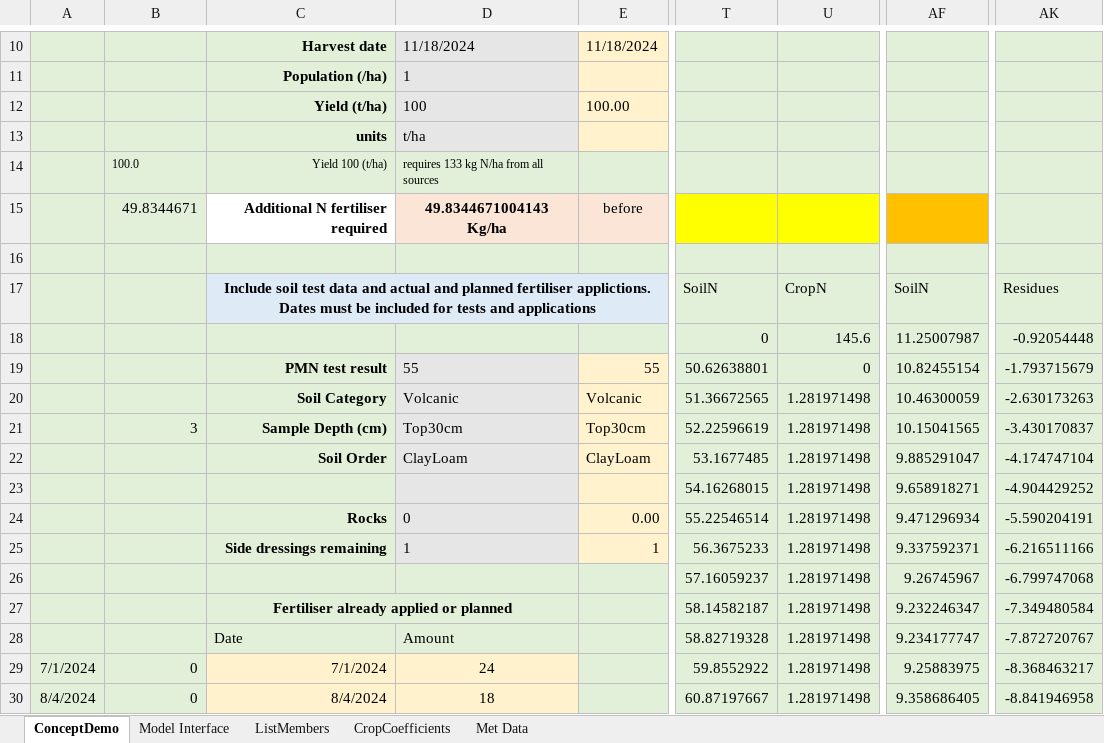
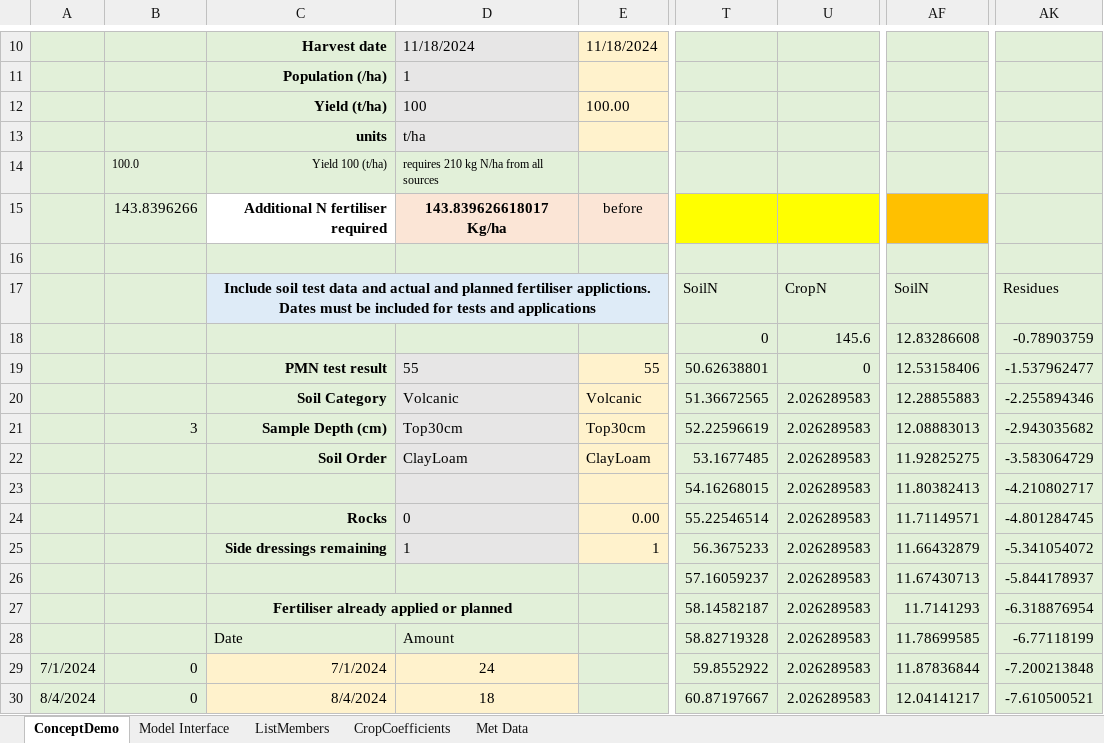
Before and after one commit to Plant-Food-Research-Open/FieldNBalance, an Excel workbook: SVSModel.Excel/TestingFiles/Obama.xlsm, sheet ConceptDemo, drawn as a sheet; only a part is shown, gaps mark what is left out; values as stored, in another font and other column widths than the file's, no borders; charts and pictures and conditional formats not drawn; the diff covers the shown part only; the diff names each change by its address in the sheet, - before the commit and + after, or states it on an @@ line.

```diff
--- a/SVSModel.Excel/TestingFiles/Obama.xlsm (sheet ConceptDemo)
+++ b/SVSModel.Excel/TestingFiles/Obama.xlsm (sheet ConceptDemo)
-D14: requires 133 kg N/ha from all sources
+D14: requires 210 kg N/ha from all sources
-B15: 49.8344671
+B15: 143.8396266
-D15: 49.8344671004143 Kg/ha
+D15: 143.839626618017 Kg/ha
-AF18: 11.25007987
+AF18: 12.83286608
-AK18: -0.92054448
+AK18: -0.78903759
-AF19: 10.82455154
+AF19: 12.53158406
-AK19: -1.793715679
+AK19: -1.537962477
-U20:U30: 1.281971498
+U20:U30: 2.026289583
-AF20: 10.46300059
+AF20: 12.28855883
-AK20: -2.630173263
+AK20: -2.255894346
-AF21: 10.15041565
+AF21: 12.08883013
-AK21: -3.430170837
+AK21: -2.943035682
-AF22: 9.885291047
+AF22: 11.92825275
-AK22: -4.174747104
+AK22: -3.583064729
-AF23: 9.658918271
+AF23: 11.80382413
-AK23: -4.904429252
+AK23: -4.210802717
-AF24: 9.471296934
+AF24: 11.71149571
-AK24: -5.590204191
+AK24: -4.801284745
-AF25: 9.337592371
+AF25: 11.66432879
-AK25: -6.216511166
+AK25: -5.341054072
-AF26: 9.26745967
+AF26: 11.67430713
-AK26: -6.799747068
+AK26: -5.844178937
-AF27: 9.232246347
+AF27: 11.7141293
-AK27: -7.349480584
+AK27: -6.318876954
-AF28: 9.234177747
+AF28: 11.78699585
-AK28: -7.872720767
+AK28: -6.77118199
-AF29: 9.25883975
+AF29: 11.87836844
-AK29: -8.368463217
+AK29: -7.200213848
-AF30: 9.358686405
+AF30: 12.04141217
-AK30: -8.841946958
+AK30: -7.610500521
```
Also changed, not shown: 889 edited cells elsewhere in this sheet, sheet Model Interface, charts or pictures, SVSModel.Excel/TestingFiles/Geralds.xlsm, SVSModel.Excel/TestingFiles/PotatoShort.xlsm, 8 other files.
